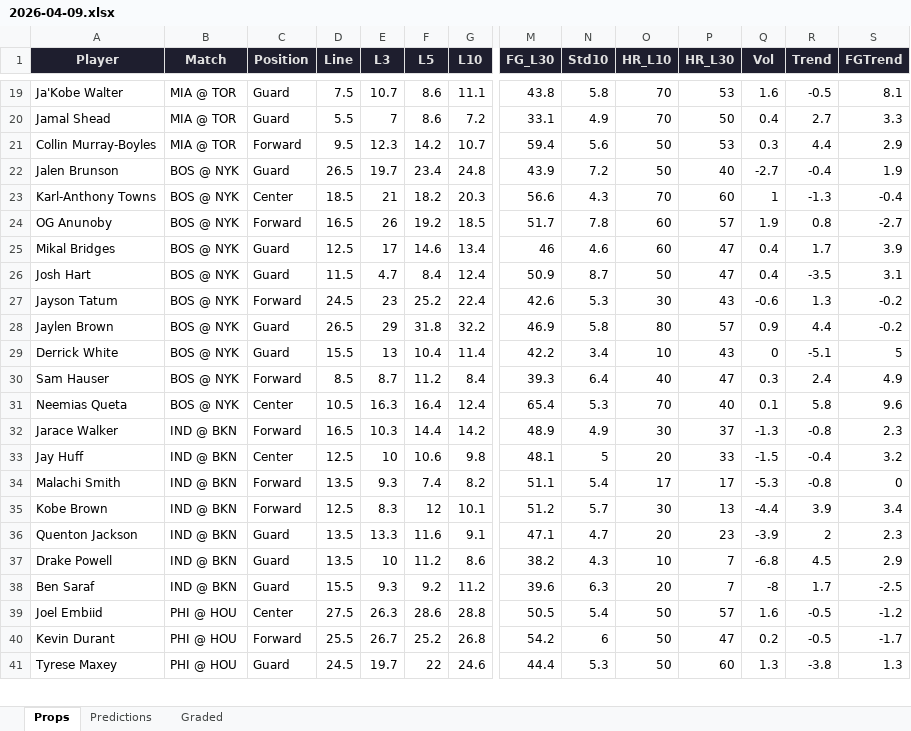
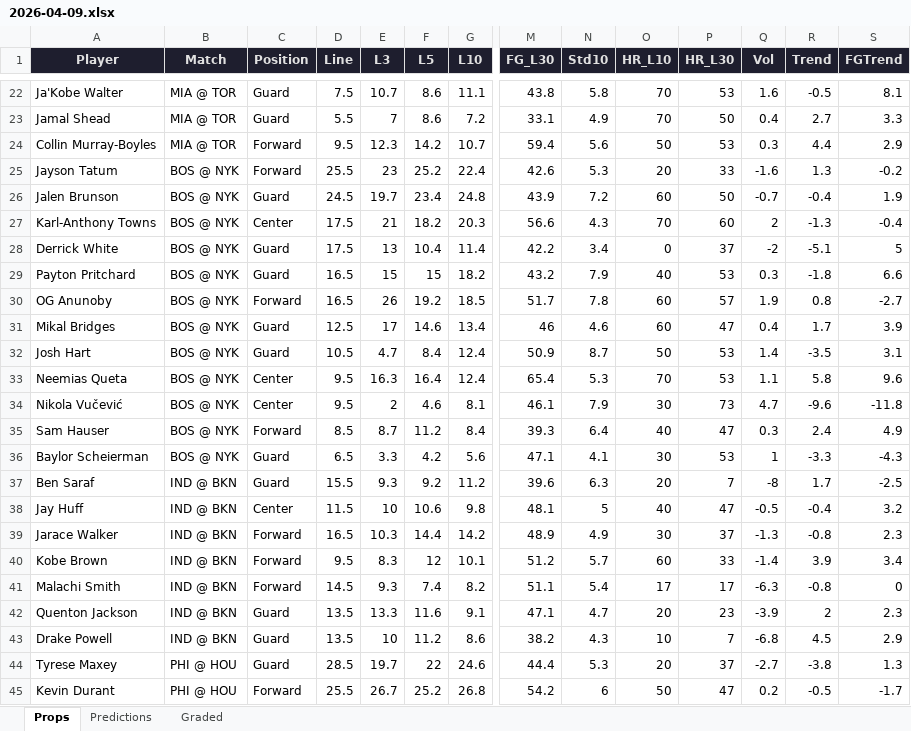
Before and after one commit to iamwerewolf1007/PropEdgeV11.0, an Excel workbook: daily/2026-04-09.xlsx, sheet Props, drawn as a sheet; only a part is shown, gaps mark what is left out; values as stored, in another font and other column widths than the file's, no borders; removed rows and columns are numbered as before the commit, all else as after; rows hold the shown columns only; the diff covers the shown part only; the diff names each change by its address in the sheet, - before the commit and + after, or states it on an @@ line.

```diff
--- a/daily/2026-04-09.xlsx (sheet Props)
+++ b/daily/2026-04-09.xlsx (sheet Props)
+row 25: Jayson Tatum | BOS @ NYK | Forward | 25.5 | 23 | 25.2 | 22.4 | 42.6 | 5.3 | 20 | 33 | -1.6 | 1.3 | -0.2
-D26 (Line): 26.5
+D26 (Line): 24.5
-O26 (HR_L10): 50
+O26 (HR_L10): 60
-P26 (HR_L30): 40
+P26 (HR_L30): 50
-Q26 (Vol): -2.7
+Q26 (Vol): -0.7
-D27 (Line): 18.5
+D27 (Line): 17.5
-Q27 (Vol): 1
+Q27 (Vol): 2
+row 28: Derrick White | BOS @ NYK | Guard | 17.5 | 13 | 10.4 | 11.4 | 42.2 | 3.4 | 0 | 37 | -2 | -5.1 | 5
+row 29: Payton Pritchard | BOS @ NYK | Guard | 16.5 | 15 | 15 | 18.2 | 43.2 | 7.9 | 40 | 53 | 0.3 | -1.8 | 6.6
-D32 (Line): 11.5
+D32 (Line): 10.5
-P32 (HR_L30): 47
+P32 (HR_L30): 53
-Q32 (Vol): 0.4
+Q32 (Vol): 1.4
-row 27: Jayson Tatum | BOS @ NYK | Forward | 24.5 | 23 | 25.2 | 22.4 | 42.6 | 5.3 | 30 | 43 | -0.6 | 1.3 | -0.2
-row 28: Jaylen Brown | BOS @ NYK | Guard | 26.5 | 29 | 31.8 | 32.2 | 46.9 | 5.8 | 80 | 57 | 0.9 | 4.4 | -0.2
-row 29: Derrick White | BOS @ NYK | Guard | 15.5 | 13 | 10.4 | 11.4 | 42.2 | 3.4 | 10 | 43 | 0 | -5.1 | 5
+row 33: Neemias Queta | BOS @ NYK | Center | 9.5 | 16.3 | 16.4 | 12.4 | 65.4 | 5.3 | 70 | 53 | 1.1 | 5.8 | 9.6
+row 34: Nikola Vučević | BOS @ NYK | Center | 9.5 | 2 | 4.6 | 8.1 | 46.1 | 7.9 | 30 | 73 | 4.7 | -9.6 | -11.8
-row 31: Neemias Queta | BOS @ NYK | Center | 10.5 | 16.3 | 16.4 | 12.4 | 65.4 | 5.3 | 70 | 40 | 0.1 | 5.8 | 9.6
+row 36: Baylor Scheierman | BOS @ NYK | Guard | 6.5 | 3.3 | 4.2 | 5.6 | 47.1 | 4.1 | 30 | 53 | 1 | -3.3 | -4.3
@@ row 38 moved to row 37: Ben Saraf @@
+row 38: Jay Huff | IND @ BKN | Center | 11.5 | 10 | 10.6 | 9.8 | 48.1 | 5 | 40 | 47 | -0.5 | -0.4 | 3.2
-row 33: Jay Huff | IND @ BKN | Center | 12.5 | 10 | 10.6 | 9.8 | 48.1 | 5 | 20 | 33 | -1.5 | -0.4 | 3.2
+row 40: Kobe Brown | IND @ BKN | Forward | 9.5 | 8.3 | 12 | 10.1 | 51.2 | 5.7 | 60 | 33 | -1.4 | 3.9 | 3.4
-D41 (Line): 13.5
+D41 (Line): 14.5
-Q41 (Vol): -5.3
+Q41 (Vol): -6.3
-row 35: Kobe Brown | IND @ BKN | Forward | 12.5 | 8.3 | 12 | 10.1 | 51.2 | 5.7 | 30 | 13 | -4.4 | 3.9 | 3.4
-row 39: Joel Embiid | PHI @ HOU | Center | 27.5 | 26.3 | 28.6 | 28.8 | 50.5 | 5.4 | 50 | 57 | 1.6 | -0.5 | -1.2
+row 44: Tyrese Maxey | PHI @ HOU | Guard | 28.5 | 19.7 | 22 | 24.6 | 44.4 | 5.3 | 20 | 37 | -2.7 | -3.8 | 1.3
-row 41: Tyrese Maxey | PHI @ HOU | Guard | 24.5 | 19.7 | 22 | 24.6 | 44.4 | 5.3 | 50 | 60 | 1.3 | -3.8 | 1.3
```
Also changed, not shown: 10 added rows, 8 removed rows, 1 moved row and 51 edited cells elsewhere in this sheet, sheet Predictions, sheet Graded, 2 other files.
